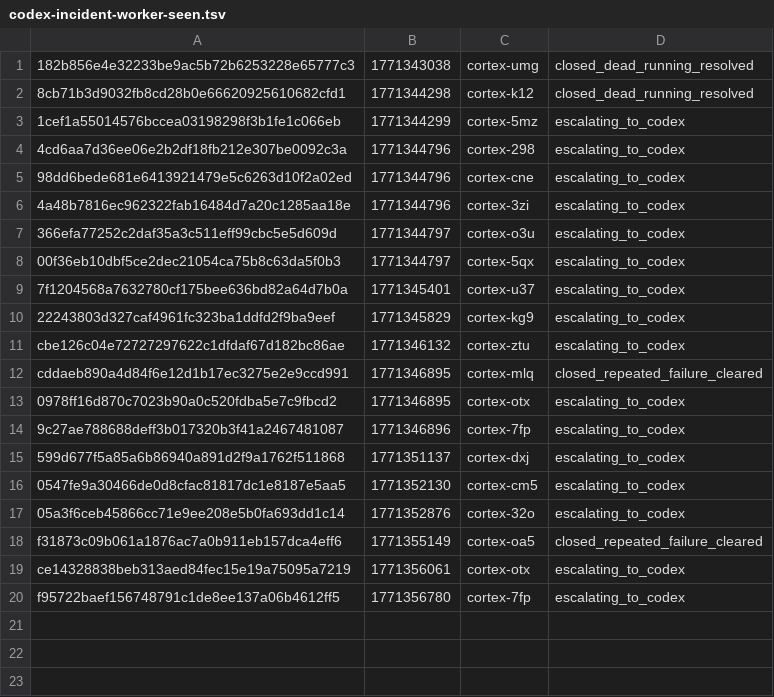
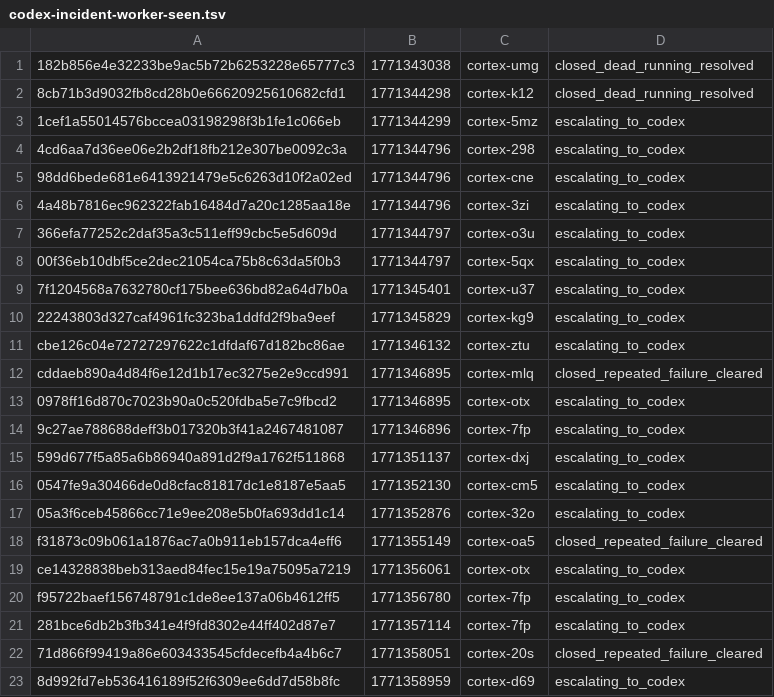
Before and after one commit to Heikkila-Pty-Ltd/cortex, a TSV file: .cortex/codex-incident-worker-seen.tsv, drawn as a sheet; the diff names each change by its address in the sheet, - before the commit and + after, or states it on an @@ line.

Commit message:
feat(cortex-5qx): Auto: churn guard blocked bead cortex-46d.2 investigation complete
Root cause identified and resolved:
- Context limit rejections misclassified as completed runs
- Fixed by hardened scheduler completion semantics
- PID validation harness issues resolved
- All investigation tasks closed successfully

```diff
--- a/.cortex/codex-incident-worker-seen.tsv
+++ b/.cortex/codex-incident-worker-seen.tsv
+row 21: 281bce6db2b3fb341e4f9fd8302e44ff402d87e7 | 1771357114 | cortex-7fp | escalating_to_codex
+row 22: 71d866f99419a86e603433545cfdecefb4a4b6c7 | 1771358051 | cortex-20s | closed_repeated_failure_cleared
+row 23: 8d992fd7eb536416189f52f6309ee6dd7d58b8fc | 1771358959 | cortex-d69 | escalating_to_codex
```
Also changed, not shown: .cortex/nightwatch-bug-state.tsv, 16 other files.
